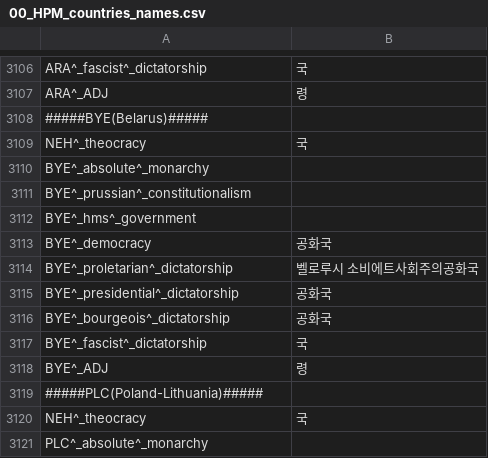
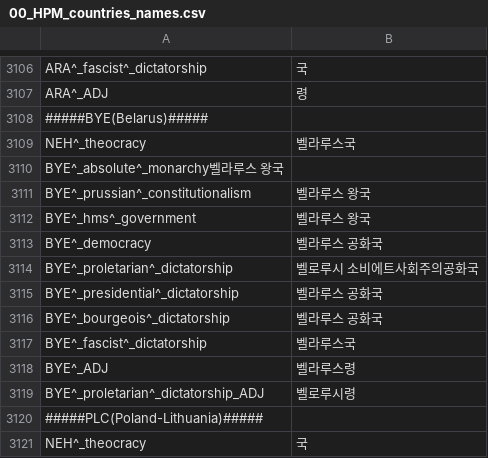
Before and after one commit to kimjeon-il/-Historical-Project-Mod-Korean-Patch, a CSV file: localisation/00_HPM_countries_names.csv, drawn as a sheet; only a part is shown, gaps mark what is left out; the shorter side is filled out with more unchanged rows.

Commit message:
Update 00_HPM_countries_names.csv

```diff
--- a/localisation/00_HPM_countries_names.csv
+++ b/localisation/00_HPM_countries_names.csv
@@ -3108,12 +3108,13 @@ ARA^_ADJ;령;;;;;;;;;;;;;;
 #####BYE(Belarus)#####
-NEH^_theocracy;국;;;;;;;;;;;;;;
-BYE^_absolute^_monarchy;;;;;;;;;;;;;;
-BYE^_prussian^_constitutionalism;;;;;;;;;;;;;;
-BYE^_hms^_government;;;;;;;;;;;;;;
-BYE^_democracy; 공화국;;;;;;;;;;;;;
+NEH^_theocracy;벨라루스국;;;;;;;;;;;;;;
+BYE^_absolute^_monarchy벨라루스 왕국;;;;;;;;;;;;;;
+BYE^_prussian^_constitutionalism;벨라루스 왕국;;;;;;;;;;;;;
+BYE^_hms^_government;벨라루스 왕국;;;;;;;;;;;;;
+BYE^_democracy;벨라루스 공화국;;;;;;;;;;;;;
 BYE^_proletarian^_dictatorship;벨로루시 소비에트사회주의공화국;;;;;;;;;;;;;
-BYE^_presidential^_dictatorship; 공화국;;;;;;;;;;;;;
-BYE^_bourgeois^_dictatorship; 공화국;;;;;;;;;;;;;
-BYE^_fascist^_dictatorship;국;;;;;;;;;;;;;
-BYE^_ADJ;령;;;;;;;;;;;;;;
+BYE^_presidential^_dictatorship;벨라루스 공화국;;;;;;;;;;;;;
+BYE^_bourgeois^_dictatorship;벨라루스 공화국;;;;;;;;;;;;;
+BYE^_fascist^_dictatorship;벨라루스국;;;;;;;;;;;;;
+BYE^_ADJ;벨라루스령;;;;;;;;;;;;;;
+BYE^_proletarian^_dictatorship_ADJ;벨로루시령;;;;;;;;;;;;;
 #####PLC(Poland-Lithuania)#####
```
